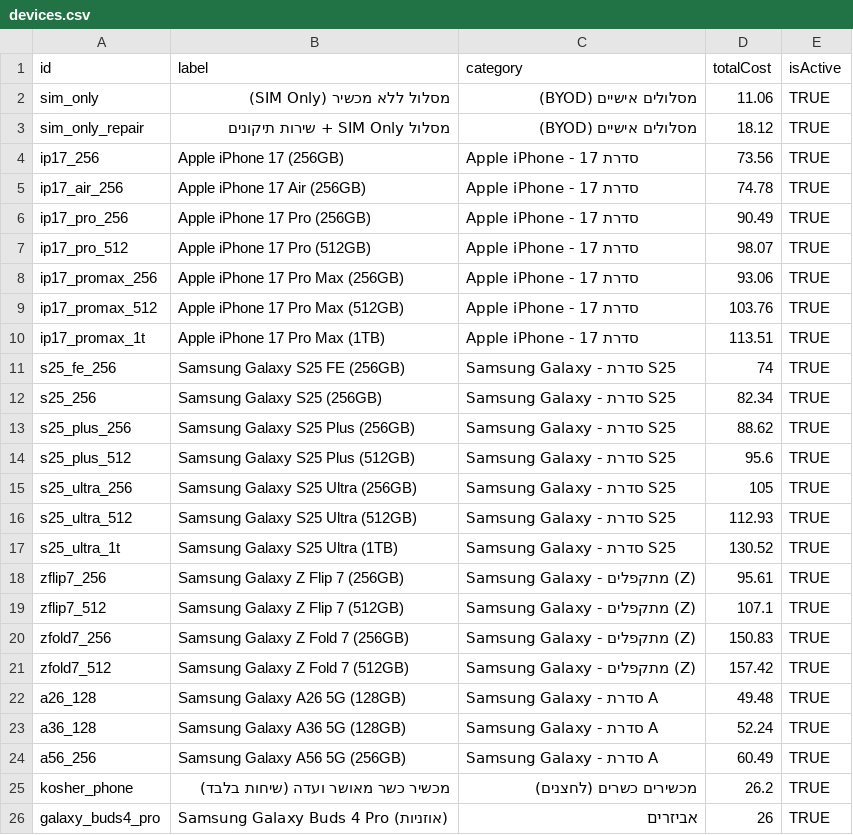
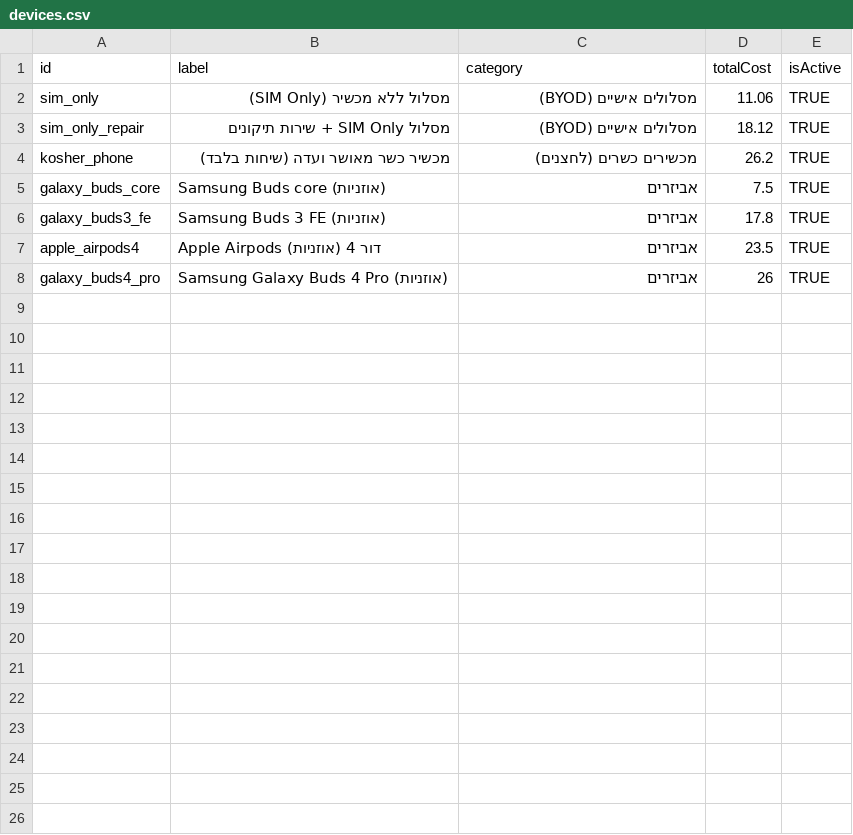
Before and after one commit to smart-digital-solutions/cellular-app, a CSV file: sheets_export/devices.csv, drawn as a sheet; removed rows and columns are numbered as before the commit, all else as after; the diff names each change by its address in the sheet, - before the commit and + after, or states it on an @@ line.

```diff
--- a/sheets_export/devices.csv
+++ b/sheets_export/devices.csv
-row 4: ip17_256 | Apple iPhone 17 (256GB) | Apple iPhone - סדרת 17 | 73.56 | TRUE
-row 5: ip17_air_256 | Apple iPhone 17 Air (256GB) | Apple iPhone - סדרת 17 | 74.78 | TRUE
-row 6: ip17_pro_256 | Apple iPhone 17 Pro (256GB) | Apple iPhone - סדרת 17 | 90.49 | TRUE
-row 7: ip17_pro_512 | Apple iPhone 17 Pro (512GB) | Apple iPhone - סדרת 17 | 98.07 | TRUE
-row 8: ip17_promax_256 | Apple iPhone 17 Pro Max (256GB) | Apple iPhone - סדרת 17 | 93.06 | TRUE
-row 9: ip17_promax_512 | Apple iPhone 17 Pro Max (512GB) | Apple iPhone - סדרת 17 | 103.76 | TRUE
-row 10: ip17_promax_1t | Apple iPhone 17 Pro Max (1TB) | Apple iPhone - סדרת 17 | 113.51 | TRUE
-row 11: s25_fe_256 | Samsung Galaxy S25 FE (256GB) | Samsung Galaxy - סדרת S25 | 74 | TRUE
-row 12: s25_256 | Samsung Galaxy S25 (256GB) | Samsung Galaxy - סדרת S25 | 82.34 | TRUE
-row 13: s25_plus_256 | Samsung Galaxy S25 Plus (256GB) | Samsung Galaxy - סדרת S25 | 88.62 | TRUE
-row 14: s25_plus_512 | Samsung Galaxy S25 Plus (512GB) | Samsung Galaxy - סדרת S25 | 95.6 | TRUE
-row 15: s25_ultra_256 | Samsung Galaxy S25 Ultra (256GB) | Samsung Galaxy - סדרת S25 | 105 | TRUE
-row 16: s25_ultra_512 | Samsung Galaxy S25 Ultra (512GB) | Samsung Galaxy - סדרת S25 | 112.93 | TRUE
-row 17: s25_ultra_1t | Samsung Galaxy S25 Ultra (1TB) | Samsung Galaxy - סדרת S25 | 130.52 | TRUE
-row 18: zflip7_256 | Samsung Galaxy Z Flip 7 (256GB) | Samsung Galaxy - מתקפלים (Z) | 95.61 | TRUE
-row 19: zflip7_512 | Samsung Galaxy Z Flip 7 (512GB) | Samsung Galaxy - מתקפלים (Z) | 107.1 | TRUE
-row 20: zfold7_256 | Samsung Galaxy Z Fold 7 (256GB) | Samsung Galaxy - מתקפלים (Z) | 150.83 | TRUE
-row 21: zfold7_512 | Samsung Galaxy Z Fold 7 (512GB) | Samsung Galaxy - מתקפלים (Z) | 157.42 | TRUE
-row 22: a26_128 | Samsung Galaxy A26 5G (128GB) | Samsung Galaxy - סדרת A | 49.48 | TRUE
-row 23: a36_128 | Samsung Galaxy A36 5G (128GB) | Samsung Galaxy - סדרת A | 52.24 | TRUE
-row 24: a56_256 | Samsung Galaxy A56 5G (256GB) | Samsung Galaxy - סדרת A | 60.49 | TRUE
+row 5: galaxy_buds_core | Samsung Buds core (אוזניות) | אביזרים | 7.5 | TRUE
+row 6: galaxy_buds3_fe | Samsung Buds 3 FE (אוזניות) | אביזרים | 17.8 | TRUE
+row 7: apple_airpods4 | Apple Airpods דור 4 (אוזניות) | אביזרים | 23.5 | TRUE
```
Also changed, not shown: sheets_export/faq.csv, sheets_export/guide.csv, 55 other files.
